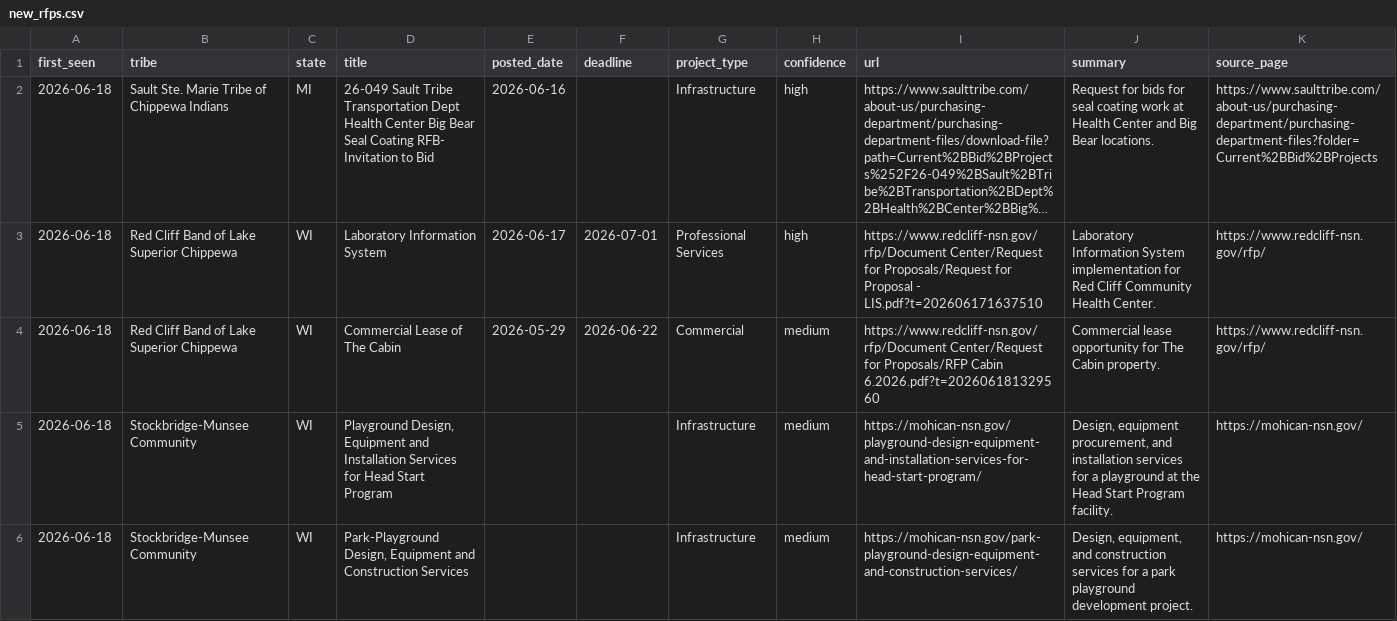
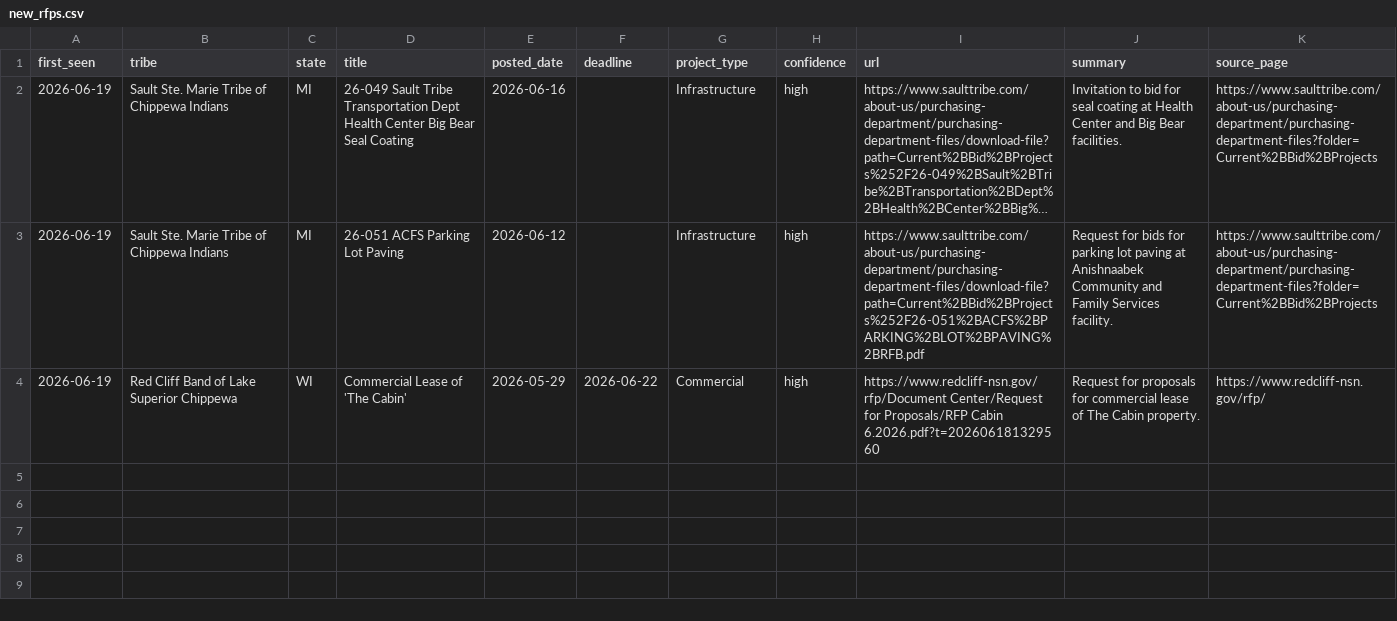
Before and after one commit to revelinvestments/tribal-rfp-scraper, a CSV file: data/new_rfps.csv, drawn as a sheet; long unchanged cells end in …; removed rows and columns are numbered as before the commit, all else as after; the diff names each change by its address in the sheet, - before the commit and + after, or states it on an @@ line.

```diff
--- a/data/new_rfps.csv
+++ b/data/new_rfps.csv
-A2 (first_seen): 2026-06-18
+A2 (first_seen): 2026-06-19
-D2 (title): …Seal Coating RFB- Invitation to Bid
+D2 (title): …Seal Coating
-J2 (summary): Request for bids for seal coating work at Health Center and Big Bear locations.
+J2 (summary): Invitation to bid for seal coating at Health Center and Big Bear facilities.
-row 3: 2026-06-18 | Red Cliff Band of Lake Superior Chippewa | WI | Laboratory Information System | 2026-06-17 | 2026-07-01 | Professional Services | high | https://www.redcliff-nsn.gov/rfp/Document Center/Request for Proposals/Request for Proposal - LIS.pdf?t=202606171637510 | Laboratory Information System implementation for Red Cliff Community Health Center. | https://www.redcliff-nsn.gov/rfp/
+row 3: 2026-06-19 | Sault Ste. Marie Tribe of Chippewa Indians | MI | 26-051 ACFS Parking Lot Paving | 2026-06-12 |  | Infrastructure | high | https://www.saulttribe.com/about-us/purchasing-department/purchasing-department-files/download-file?path=Current%2BBid%2BProjects%252F26-051%2BACFS%2BPARKING%2BLOT%2BPAVING%2BRFB.pdf | Request for bids for parking lot paving at Anishnaabek Community and Family Services facility. | https://www.saulttribe.com/about-us/purchasing-department/purchasing-department-files?folder=Current%2BBid%2BProjects
-A4 (first_seen): 2026-06-18
+A4 (first_seen): 2026-06-19
-D4 (title): Commercial Lease of The Cabin
+D4 (title): Commercial Lease of 'The Cabin'
-H4 (confidence): medium
+H4 (confidence): high
-J4 (summary): Commercial lease opportunity for The Cabin…
+J4 (summary): Request for proposals for commercial lease of The Cabin…
-row 5: 2026-06-18 | Stockbridge-Munsee Community | WI | Playground Design, Equipment and Installation Services for Head Start Program |  |  | Infrastructure | medium | https://mohican-nsn.gov/playground-design-equipment-and-installation-services-for-head-start-program/ | Design, equipment procurement, and installation services for a playground at the Head Start Program facility. | https://mohican-nsn.gov/
-row 6: 2026-06-18 | Stockbridge-Munsee Community | WI | Park-Playground Design, Equipment and Construction Services |  |  | Infrastructure | medium | https://mohican-nsn.gov/park-playground-design-equipment-and-construction-services/ | Design, equipment, and construction services for a park playground development project. | https://mohican-nsn.gov/
```
Also changed, not shown: data/all_rfps.csv, 2 other files.
